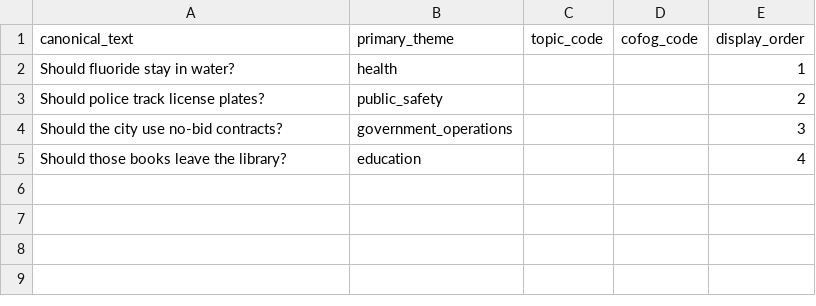
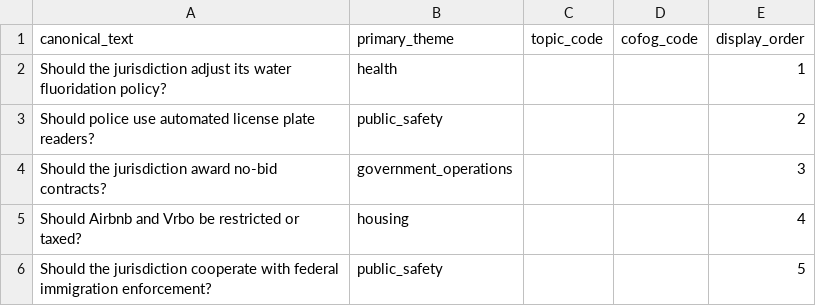
Before and after one commit to getcommunityone/open-navigator, a CSV file: dbt_project/seeds/curated_policy_questions.csv, drawn as a sheet.

```diff
--- a/dbt_project/seeds/curated_policy_questions.csv
+++ b/dbt_project/seeds/curated_policy_questions.csv
@@ -1,5 +1,6 @@
 canonical_text,primary_theme,topic_code,cofog_code,display_order
-Should fluoride stay in water?,health,,,1
-Should police track license plates?,public_safety,,,2
-Should the city use no-bid contracts?,government_operations,,,3
-Should those books leave the library?,education,,,4
+Should the jurisdiction adjust its water fluoridation policy?,health,,,1
+Should police use automated license plate readers?,public_safety,,,2
+Should the jurisdiction award no-bid contracts?,government_operations,,,3
+Should Airbnb and Vrbo be restricted or taxed?,housing,,,4
+Should the jurisdiction cooperate with federal immigration enforcement?,public_safety,,,5
```
Also changed, not shown: dbt_project/seeds/curated_question_instance.csv, 15 other files.
